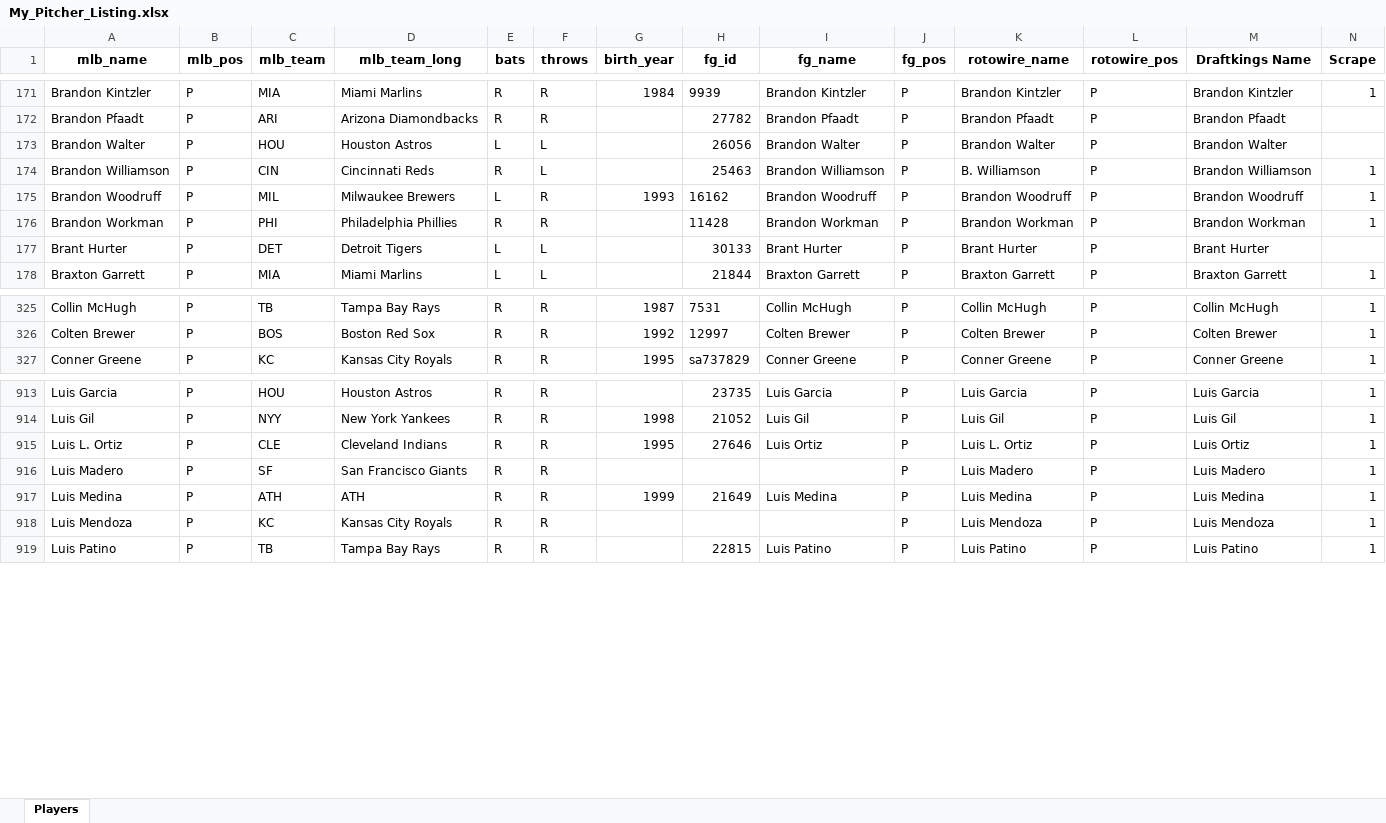
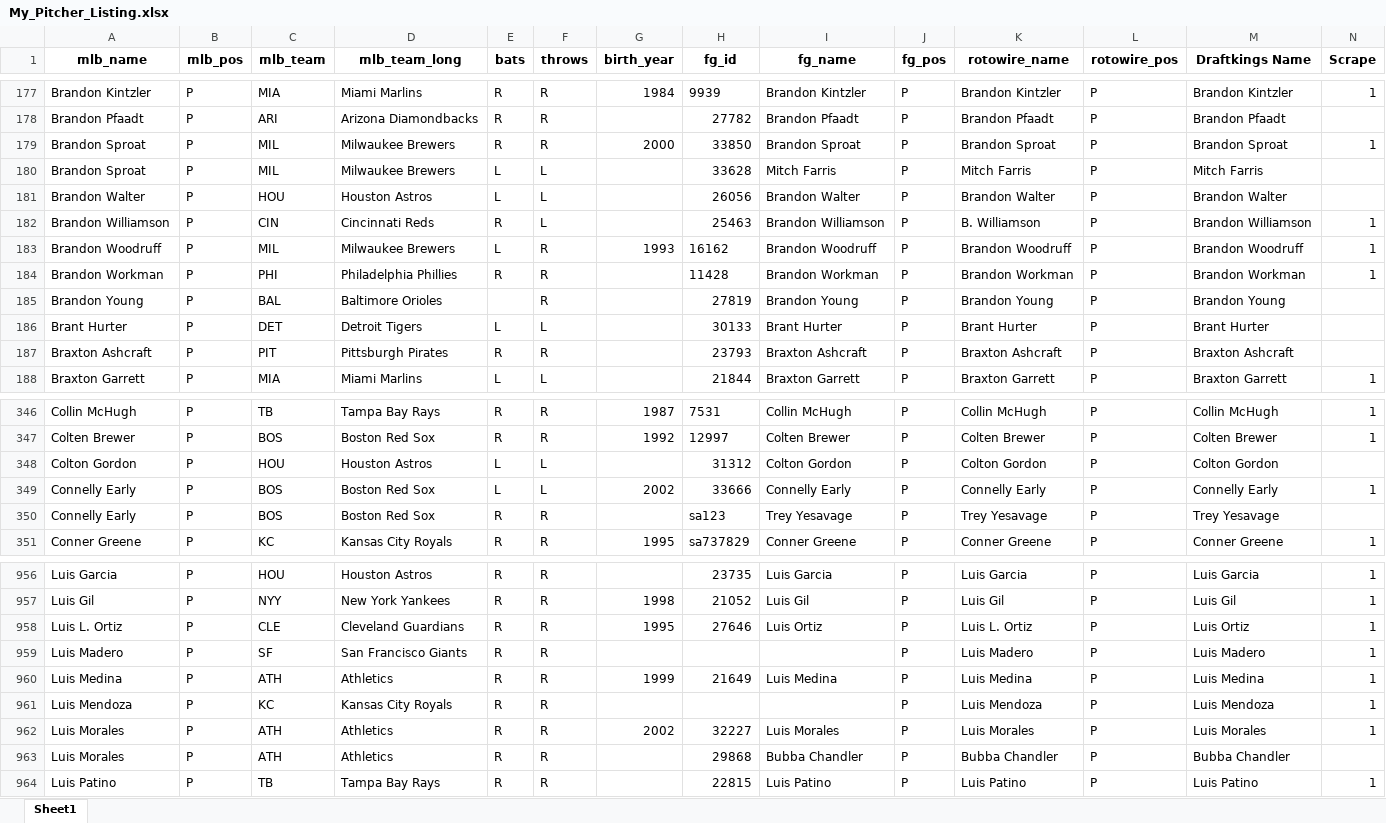
Before and after one commit to mtdewrocks/sports_analysis, an Excel workbook: data/My_Pitcher_Listing.xlsx, sheet Sheet1, drawn as a sheet; only a part is shown, gaps mark what is left out; values as stored, in another font and other column widths than the file's, no borders; addresses are those after the commit; rows hold the shown columns only; the diff covers the shown part only; the diff names each change by its address in the sheet, - before the commit and + after, or states it on an @@ line.

```diff
--- a/data/My_Pitcher_Listing.xlsx (sheet Sheet1)
+++ b/data/My_Pitcher_Listing.xlsx (sheet Sheet1)
-sheet tab: Players
+sheet tab: Sheet1
+row 179: Brandon Sproat | P | MIL | Milwaukee Brewers | R | R | 2000 | 33850 | Brandon Sproat | P | Brandon Sproat | P | Brandon Sproat | 1
+row 180: Brandon Sproat | P | MIL | Milwaukee Brewers | L | L |  | 33628 | Mitch Farris | P | Mitch Farris | P | Mitch Farris
@@ row 1486 moved to row 185: Brandon Young @@
@@ row 1511 moved to row 187: Braxton Ashcraft @@
@@ row 1495 moved to row 348: Colton Gordon @@
+row 349: Connelly Early | P | BOS | Boston Red Sox | L | L | 2002 | 33666 | Connelly Early | P | Connelly Early | P | Connelly Early | 1
+row 350: Connelly Early | P | BOS | Boston Red Sox | R | R |  | sa123 | Trey Yesavage | P | Trey Yesavage | P | Trey Yesavage
-D958 (mlb_team_long): Cleveland Indians
+D958 (mlb_team_long): Cleveland Guardians
-D960 (mlb_team_long): ATH
+D960 (mlb_team_long): Athletics
+row 962: Luis Morales | P | ATH | Athletics | R | R | 2002 | 32227 | Luis Morales | P | Luis Morales | P | Luis Morales | 1
+row 963: Luis Morales | P | ATH | Athletics | R | R |  | 29868 | Bubba Chandler | P | Bubba Chandler | P | Bubba Chandler
```
Also changed, not shown: 30 added rows, 26 removed rows, 51 moved rows and 129 edited cells elsewhere in this sheet, data/My_Hitter_Listing.xlsx, data/current_day_hitters.xlsx, 2 other files.
